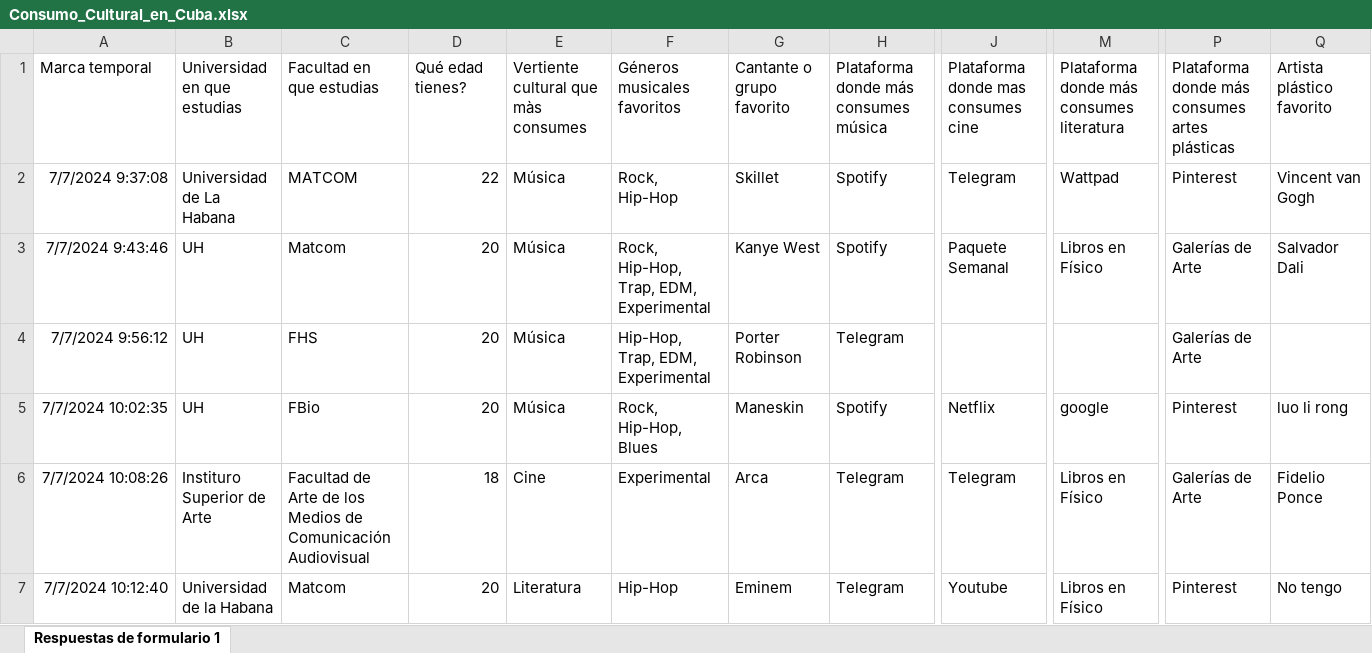
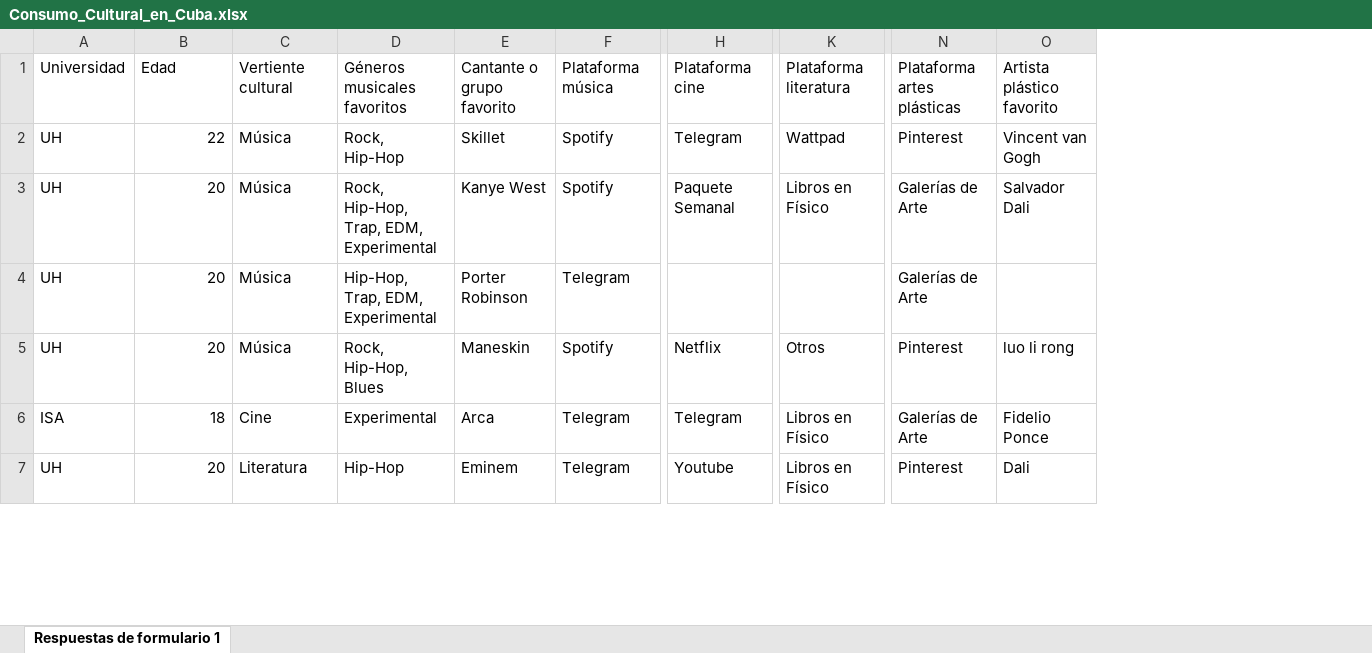
Before and after one commit to AriadnaVelazquez744/Stadistic_Analisis, an Excel workbook: Consumo_Cultural_en_Cuba.xlsx, sheet Respuestas de formulario 1, drawn as a sheet; only a part is shown, gaps mark what is left out; values as stored, in another font and other column widths than the file's, no borders; charts and pictures not drawn; removed rows and columns are numbered as before the commit, all else as after; the diff covers the shown part only; the diff names each change by its address in the sheet, - before the commit and + after, or states it on an @@ line.

Commit message:
estandarización de los nombres de las universidades

```diff
--- a/Consumo_Cultural_en_Cuba.xlsx (sheet Respuestas de formulario 1)
+++ b/Consumo_Cultural_en_Cuba.xlsx (sheet Respuestas de formulario 1)
-column A, rows 1-7: Marca temporal | 7/7/2024 9:37:08 | 7/7/2024 9:43:46 | 7/7/2024 9:56:12 | 7/7/2024 10:02:35 | 7/7/2024 10:08:26 | 7/7/2024 10:12:40
-column B, rows 1-7: Universidad en que estudias | Universidad de La Habana | UH | UH | UH | Instituro Superior de Arte | Universidad de la Habana
-column C, rows 1-7: Facultad en que estudias | MATCOM | Matcom | FHS | FBio | Facultad de Arte de los Medios de Comunicación Audiovisual | Matcom
+column A, rows 1-7: Universidad | UH | UH | UH | UH | ISA | UH
-B1: Qué edad tienes?
+B1: Edad
-C1: Vertiente cultural que màs consumes
+C1: Vertiente cultural
-F1: Plataforma donde más consumes música
+F1: Plataforma música
-H1: Plataforma donde mas consumes cine
+H1: Plataforma cine
-K1: Plataforma donde más consumes literatura
+K1: Plataforma literatura
-N1: Plataforma donde más consumes artes plásticas
+N1: Plataforma artes plásticas
-K5: google
+K5: Otros
-O7: No tengo
+O7: Dali
```
Also changed, not shown: 123 edited cells elsewhere in this sheet, charts or pictures.
